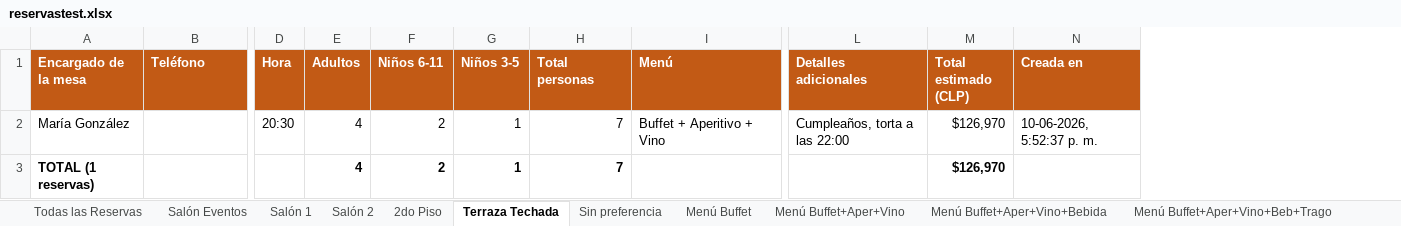
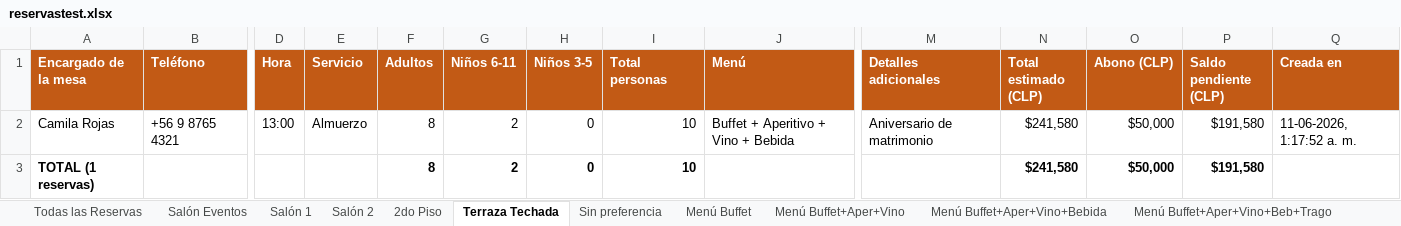
Before and after one commit to Mukriscell/reservas-restaurante, an Excel workbook: docs/reservastest.xlsx, sheet Terraza Techada, drawn as a sheet; only a part is shown, gaps mark what is left out; values as stored, in another font and other column widths than the file's, no borders; removed rows and columns are numbered as before the commit, all else as after; rows hold the shown columns only; the diff names each change by its address in the sheet, - before the commit and + after, or states it on an @@ line.

```diff
--- a/docs/reservastest.xlsx (sheet Terraza Techada)
+++ b/docs/reservastest.xlsx (sheet Terraza Techada)
+column E (Servicio), empty
+column O (Abono (CLP)), row 3: $50,000
+column P (Saldo pendiente (CLP)), row 3: $191,580
-row 2: María González |  | 20:30 | 4 | 2 | 1 | 7 | Buffet + Aperitivo + Vino | Cumpleaños, torta a las 22:00 | $126,970 | 10-06-2026, 5:52:37 p. m.
+row 2: Camila Rojas | +56 9 8765 4321 | 13:00 | Almuerzo | 8 | 2 | 0 | 10 | Buffet + Aperitivo + Vino + Bebida | Aniversario de matrimonio | $241,580 | $50,000 | $191,580 | 11-06-2026, 1:17:52 a. m.
-F3 (Adultos): 4
+F3 (Adultos): 8
-H3 (Niños 3-5): 1
+H3 (Niños 3-5): 0
-I3 (Total personas): 7
+I3 (Total personas): 10
-N3 (Total estimado (CLP)): $126,970
+N3 (Total estimado (CLP)): $241,580
```
Also changed, not shown: sheet Todas las Reservas, sheet Accesibilidad, sheet Salón 1, sheet Menú Buffet+Aper+Vino+Bebida, sheet Salón Eventos, sheet Sin preferencia, 6 more sheets, other sheet tabs, 9 other files.
